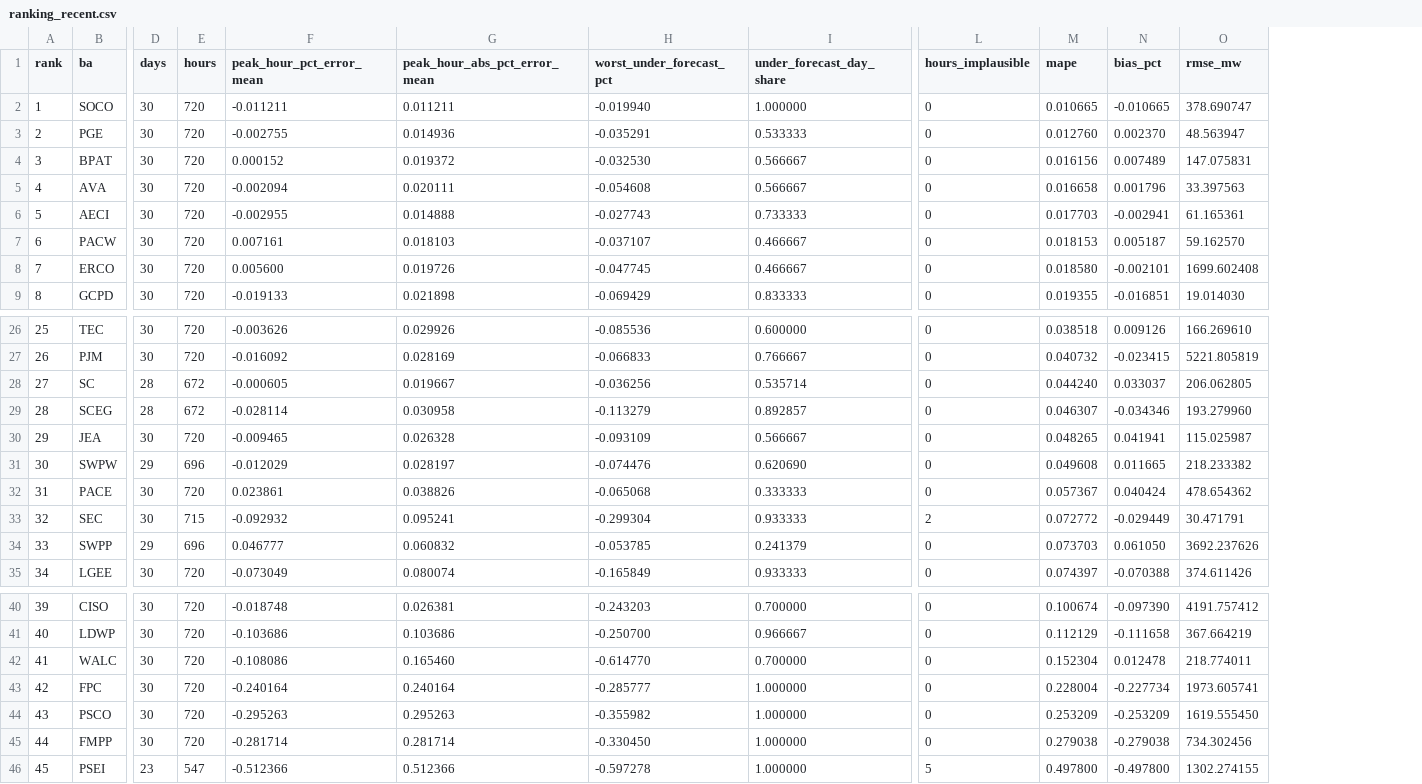
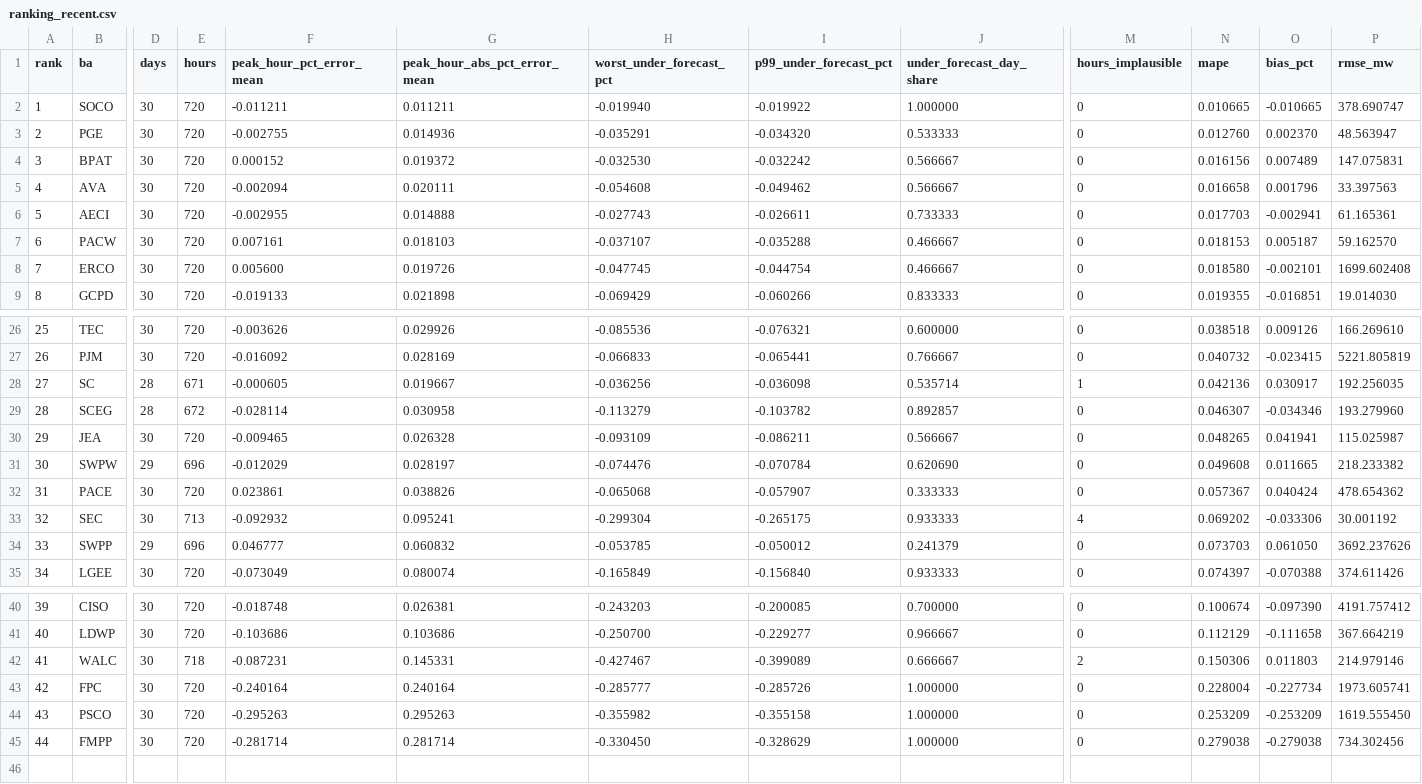
Before and after one commit to cardinalgrid/ba-forecast-scorecard, a CSV file: results/ranking_recent.csv, drawn as a sheet; only a part is shown, gaps mark what is left out; removed rows and columns are numbered as before the commit, all else as after; rows hold the shown columns only; the diff names each change by its address in the sheet, - before the commit and + after, or states it on an @@ line.

```diff
--- a/results/ranking_recent.csv
+++ b/results/ranking_recent.csv
+column I (p99_under_forecast_pct), rows 2-9: -0.019922 | -0.034320 | -0.032242 | -0.049462 | -0.026611 | -0.035288 | -0.044754 | -0.060266; rows 26-35: -0.076321 | -0.065441 | -0.036098 | -0.103782 | -0.086211 | -0.070784 | -0.057907 | -0.265175 | -0.050012 | -0.156840; rows 40-45: -0.200085 | -0.229277 | -0.399089 | -0.285726 | -0.355158 | -0.328629
-E28 (hours): 672
+E28 (hours): 671
-M28 (hours_implausible): 0
+M28 (hours_implausible): 1
-N28 (mape): 0.044240
+N28 (mape): 0.042136
-O28 (bias_pct): 0.033037
+O28 (bias_pct): 0.030917
-P28 (rmse_mw): 206.062805
+P28 (rmse_mw): 192.256035
-E33 (hours): 715
+E33 (hours): 713
-M33 (hours_implausible): 2
+M33 (hours_implausible): 4
-N33 (mape): 0.072772
+N33 (mape): 0.069202
-O33 (bias_pct): -0.029449
+O33 (bias_pct): -0.033306
-P33 (rmse_mw): 30.471791
+P33 (rmse_mw): 30.001192
-E42 (hours): 720
+E42 (hours): 718
-F42 (peak_hour_pct_error_mean): -0.108086
+F42 (peak_hour_pct_error_mean): -0.087231
-G42 (peak_hour_abs_pct_error_mean): 0.165460
+G42 (peak_hour_abs_pct_error_mean): 0.145331
-H42 (worst_under_forecast_pct): -0.614770
+H42 (worst_under_forecast_pct): -0.427467
-J42 (under_forecast_day_share): 0.700000
+J42 (under_forecast_day_share): 0.666667
-M42 (hours_implausible): 0
+M42 (hours_implausible): 2
-N42 (mape): 0.152304
+N42 (mape): 0.150306
-O42 (bias_pct): 0.012478
+O42 (bias_pct): 0.011803
-P42 (rmse_mw): 218.774011
+P42 (rmse_mw): 214.979146
-row 46: 45 | PSEI | 23 | 547 | -0.512366 | 0.512366 | -0.597278 | 1.000000 | 5 | 0.497800 | -0.497800 | 1302.274155
```
Also changed, not shown: results/events_by_ba.csv, results/ranking_overall.csv, 12 other files.
